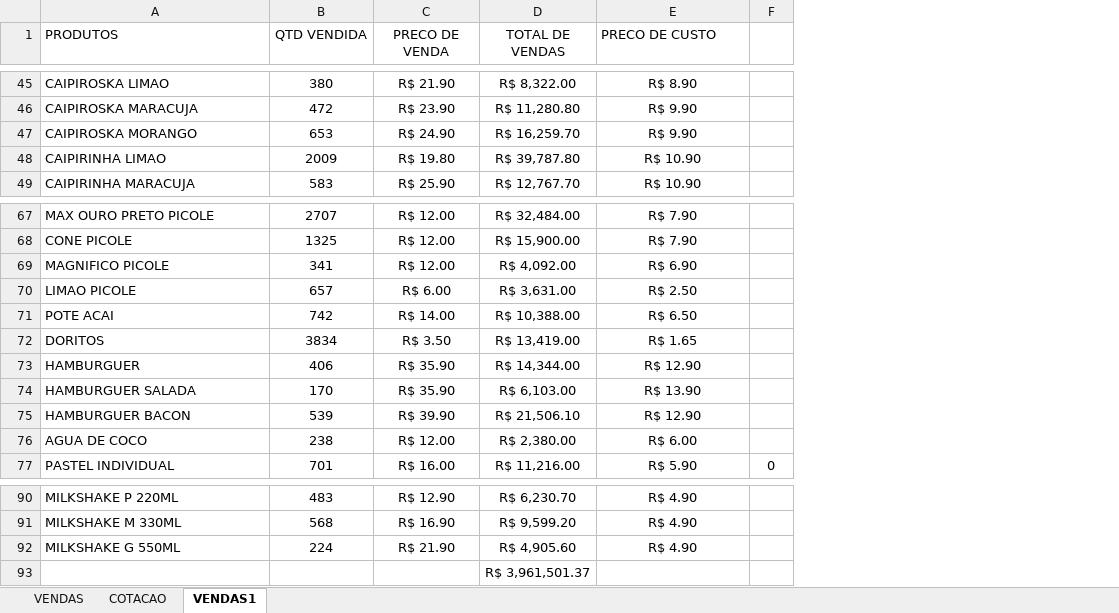
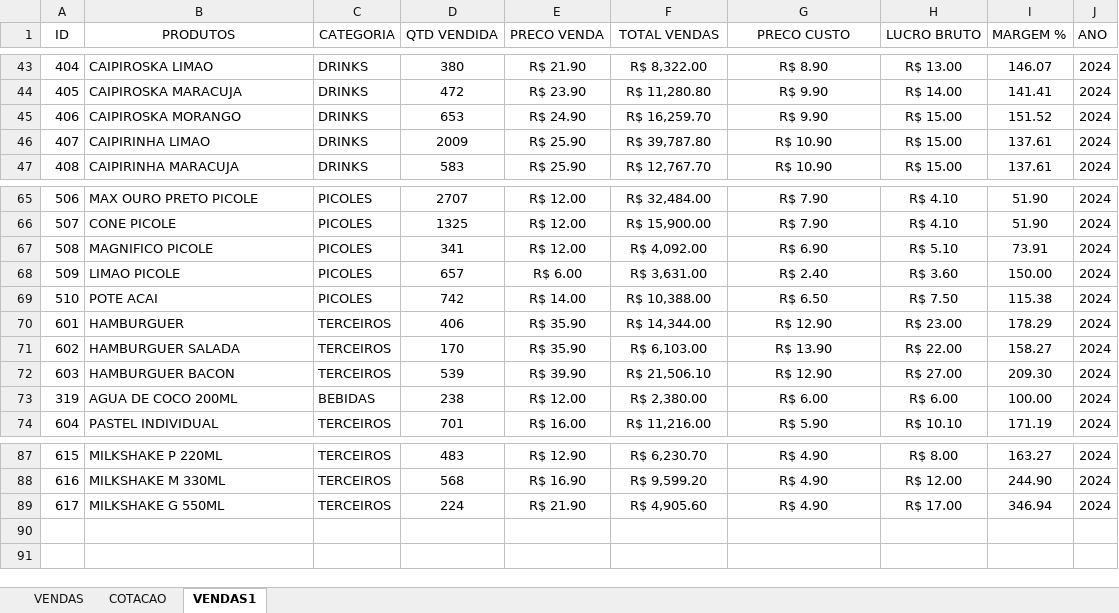
Before and after one commit to jmkwiki/Projeto-Profissional-de-Analise-de-Dados-Bora-Pescar, an Excel workbook: FATURAMENTO.xlsx, sheet VENDAS1, drawn as a sheet; only a part is shown, gaps mark what is left out; values as stored, in another font and other column widths than the file's, no borders; charts and pictures and table styles not drawn; removed rows and columns are numbered as before the commit, all else as after; the diff covers the shown part only; the diff names each change by its address in the sheet, - before the commit and + after, or states it on an @@ line.

```diff
--- a/FATURAMENTO.xlsx (sheet VENDAS1)
+++ b/FATURAMENTO.xlsx (sheet VENDAS1)
+column A (ID), rows 43-47: 404 | 405 | 406 | 407 | 408; rows 65-74: 506 | 507 | 508 | 509 | 510 | 601 | 602 | 603 | 319 | 604; rows 87-89: 615 | 616 | 617
+column C (CATEGORIA), rows 43-47: all DRINKS; rows 65-74: PICOLES | PICOLES | PICOLES | PICOLES | PICOLES | TERCEIROS | TERCEIROS | TERCEIROS | BEBIDAS | TERCEIROS; rows 87-89: all TERCEIROS
-column F, row 77: 0
+column H (LUCRO BRUTO), rows 43-47: R$ 13.00 | R$ 14.00 | R$ 15.00 | R$ 15.00 | R$ 15.00; rows 65-74: R$ 4.10 | R$ 4.10 | R$ 5.10 | R$ 3.60 | R$ 7.50 | R$ 23.00 | R$ 22.00 | R$ 27.00 | R$ 6.00 | R$ 10.10; rows 87-89: R$ 8.00 | R$ 12.00 | R$ 17.00
+column I (MARGEM %), rows 43-47: 146.07 | 141.41 | 151.52 | 137.61 | 137.61; rows 65-74: 51.90 | 51.90 | 73.91 | 150.00 | 115.38 | 178.29 | 158.27 | 209.30 | 100.00 | 171.19; rows 87-89: 163.27 | 244.90 | 346.94
+column J (ANO), rows 43-47: all 2024; rows 65-74: all 2024; rows 87-89: all 2024
-B1 alignment: left
+B1 alignment: center
-E1: PRECO DE VENDA
+E1: PRECO VENDA
-F1: TOTAL DE VENDAS
+F1: TOTAL VENDAS
-G1: PRECO DE CUSTO
+G1: PRECO CUSTO
-G1 alignment: left
+G1 alignment: center
-E46 (PRECO VENDA): R$ 19.80
+E46 (PRECO VENDA): R$ 25.90
-G68 (PRECO CUSTO): R$ 2.50
+G68 (PRECO CUSTO): R$ 2.40
-row 72: DORITOS | 3834 | R$ 3.50 | R$ 13,419.00 | R$ 1.65
-B73 (PRODUTOS): AGUA DE COCO
+B73 (PRODUTOS): AGUA DE COCO 200ML
-row 93:  |  |  | R$ 3,961,501.37
```
Also changed, not shown: 2 removed rows and 43 edited cells elsewhere in this sheet, formulas that keep their value.
